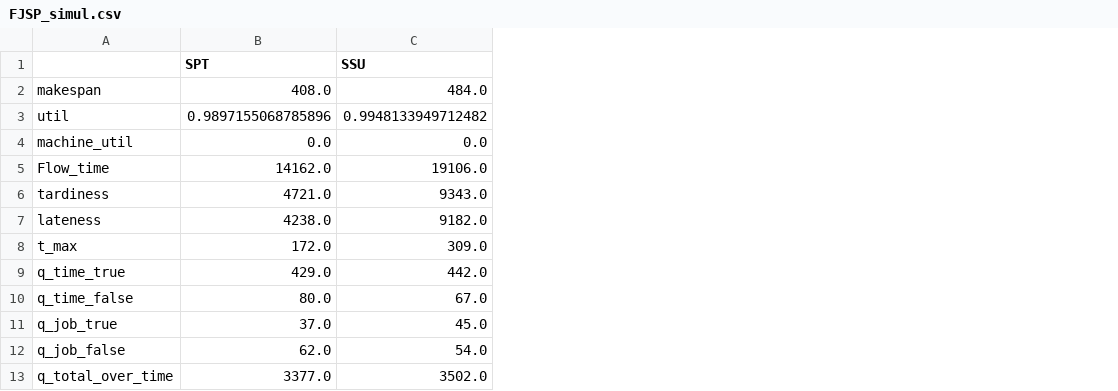
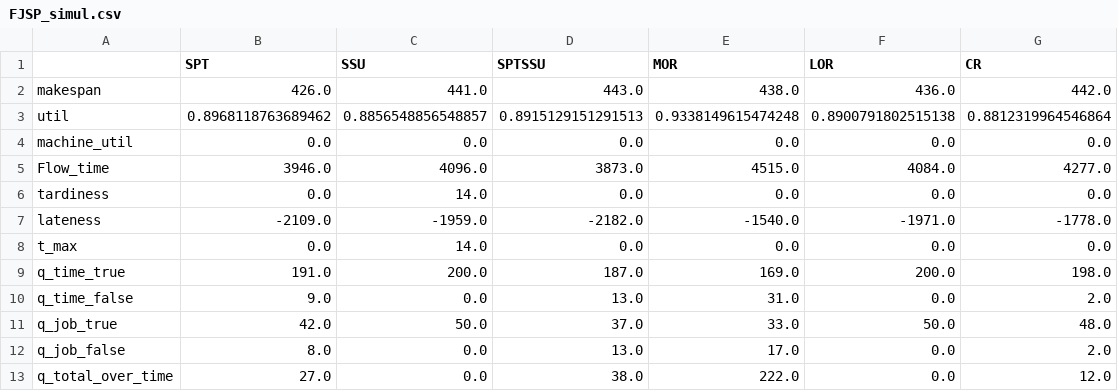
Before and after one commit to heesunTukorea/FJSP_project, a CSV file: FJSP_simul.csv, drawn as a sheet; the diff names each change by its address in the sheet, - before the commit and + after, or states it on an @@ line.

```diff
--- a/FJSP_simul.csv
+++ b/FJSP_simul.csv
+column D (SPTSSU), rows 2-13: 443.0 | 0.8915129151291513 | 0.0 | 3873.0 | 0.0 | -2182.0 | 0.0 | 187.0 | 13.0 | 37.0 | 13.0 | 38.0
+column E (MOR), rows 2-13: 438.0 | 0.9338149615474248 | 0.0 | 4515.0 | 0.0 | -1540.0 | 0.0 | 169.0 | 31.0 | 33.0 | 17.0 | 222.0
+column F (LOR), rows 2-13: 436.0 | 0.8900791802515138 | 0.0 | 4084.0 | 0.0 | -1971.0 | 0.0 | 200.0 | 0.0 | 50.0 | 0.0 | 0.0
+column G (CR), rows 2-13: 442.0 | 0.8812319964546864 | 0.0 | 4277.0 | 0.0 | -1778.0 | 0.0 | 198.0 | 2.0 | 48.0 | 2.0 | 12.0
-B2 (SPT): 408.0
+B2 (SPT): 426.0
-C2 (SSU): 484.0
+C2 (SSU): 441.0
-B3 (SPT): 0.9897155068785896
+B3 (SPT): 0.8968118763689462
-C3 (SSU): 0.9948133949712482
+C3 (SSU): 0.8856548856548857
-B5 (SPT): 14162.0
+B5 (SPT): 3946.0
-C5 (SSU): 19106.0
+C5 (SSU): 4096.0
-B6 (SPT): 4721.0
+B6 (SPT): 0.0
-C6 (SSU): 9343.0
+C6 (SSU): 14.0
-B7 (SPT): 4238.0
+B7 (SPT): -2109.0
-C7 (SSU): 9182.0
+C7 (SSU): -1959.0
-B8 (SPT): 172.0
+B8 (SPT): 0.0
-C8 (SSU): 309.0
+C8 (SSU): 14.0
-B9 (SPT): 429.0
+B9 (SPT): 191.0
-C9 (SSU): 442.0
+C9 (SSU): 200.0
-B10 (SPT): 80.0
+B10 (SPT): 9.0
-C10 (SSU): 67.0
+C10 (SSU): 0.0
-B11 (SPT): 37.0
+B11 (SPT): 42.0
-C11 (SSU): 45.0
+C11 (SSU): 50.0
-B12 (SPT): 62.0
+B12 (SPT): 8.0
-C12 (SSU): 54.0
+C12 (SSU): 0.0
-B13 (SPT): 3377.0
+B13 (SPT): 27.0
-C13 (SSU): 3502.0
+C13 (SSU): 0.0
```
Also changed, not shown: 6 other files.
